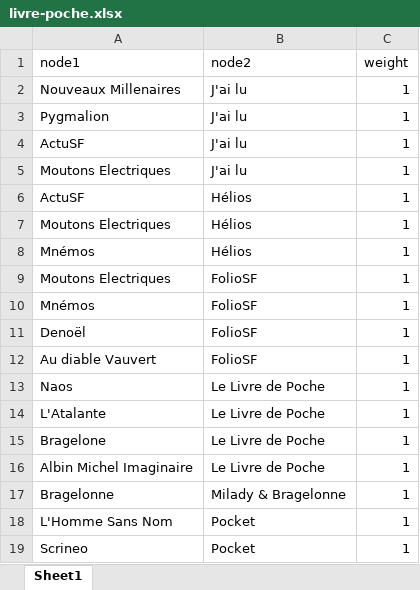
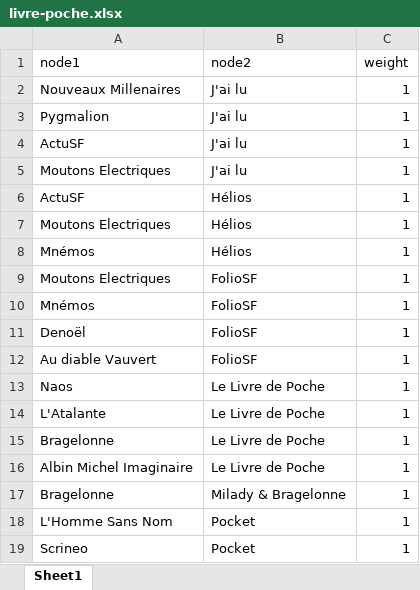
Before and after one commit to sagitta1618/sides, an Excel workbook: data/livre-poche.xlsx, sheet Sheet1, drawn as a sheet; values as stored, in another font and other column widths than the file's, no borders; the diff names each change by its address in the sheet, - before the commit and + after, or states it on an @@ line.

Commit message:
update xlsx

```diff
--- a/data/livre-poche.xlsx (sheet Sheet1)
+++ b/data/livre-poche.xlsx (sheet Sheet1)
-A15 (node1): Bragelone
+A15 (node1): Bragelonne
```
